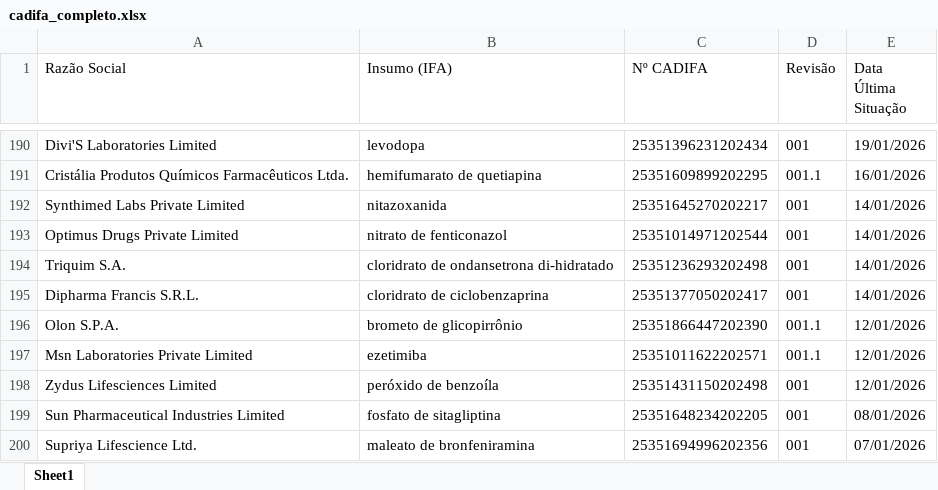
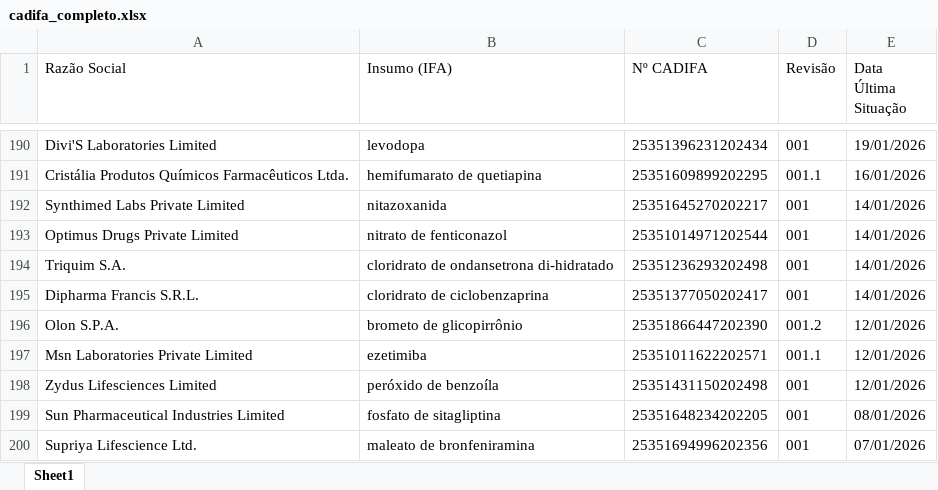
Before and after one commit to KarolineRuizxx/anvisa-cadifa-monitor, an Excel workbook: cadifa_completo.xlsx, sheet Sheet1, drawn as a sheet; only a part is shown, gaps mark what is left out; values as stored, in another font and other column widths than the file's, no borders; the diff names each change by its address in the sheet, - before the commit and + after, or states it on an @@ line.

```diff
--- a/cadifa_completo.xlsx (sheet Sheet1)
+++ b/cadifa_completo.xlsx (sheet Sheet1)
-D196 (Revisão): 001.1
+D196 (Revisão): 001.2
```
Also changed, not shown: cadifa_completo_anterior.xlsx.
